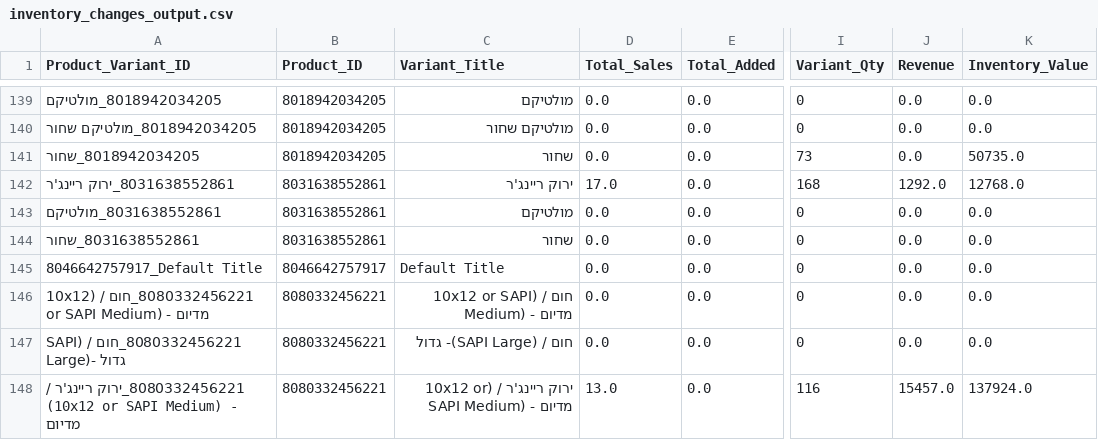
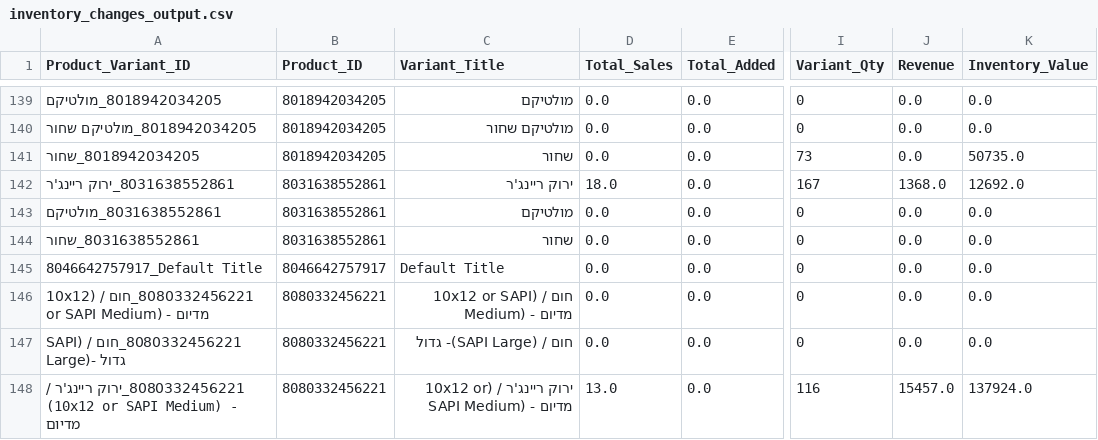
Before and after one commit to bardavidlubovsky/agilite-sales-dashboard, a CSV file: data/inventory_changes_output.csv, drawn as a sheet; only a part is shown, gaps mark what is left out; the diff names each change by its address in the sheet, - before the commit and + after, or states it on an @@ line.

```diff
--- a/data/inventory_changes_output.csv
+++ b/data/inventory_changes_output.csv
-D142 (Total_Sales): 17.0
+D142 (Total_Sales): 18.0
-I142 (Variant_Qty): 168
+I142 (Variant_Qty): 167
-J142 (Revenue): 1292.0
+J142 (Revenue): 1368.0
-K142 (Inventory_Value): 12768.0
+K142 (Inventory_Value): 12692.0
```
